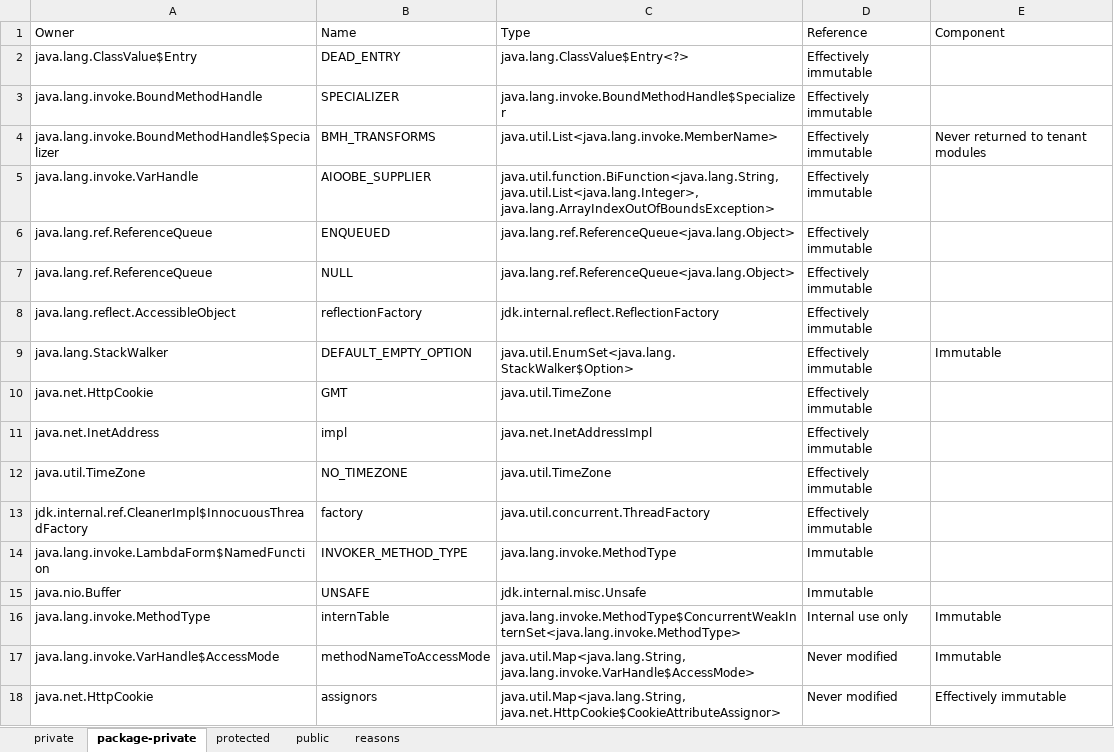
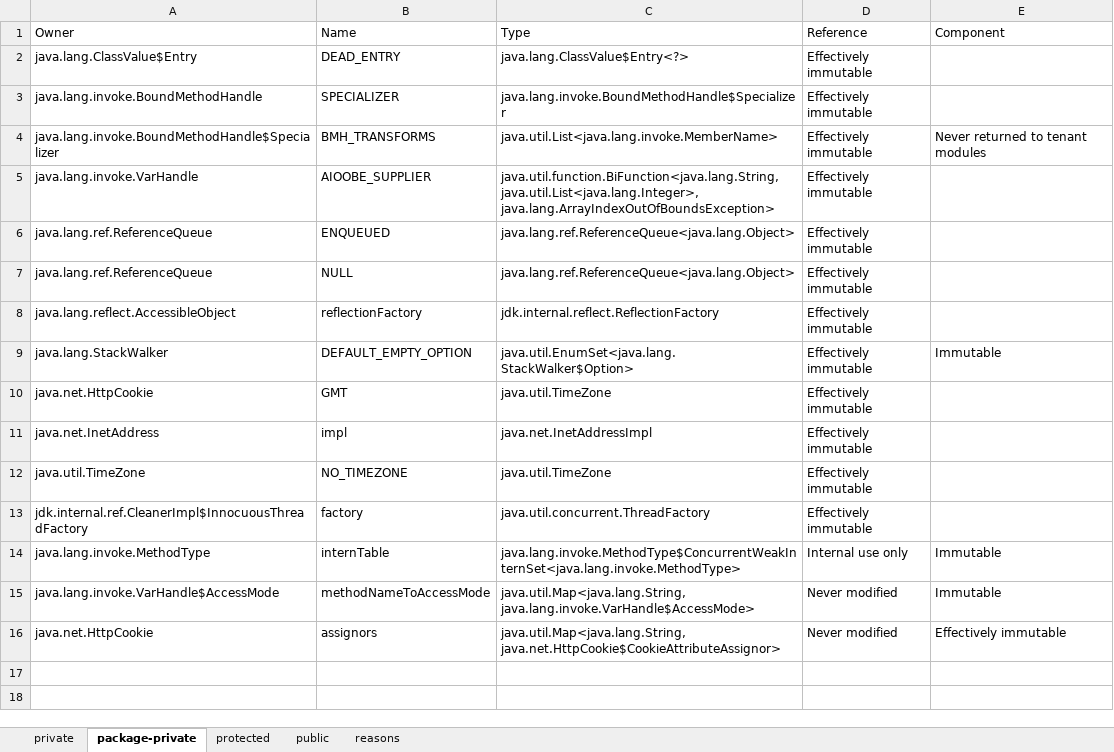
Before and after one commit to jahentao/heap-isolation, an Excel workbook: analyzer/results/references/finals.xlsx, sheet package-private, drawn as a sheet; values as stored, in another font and other column widths than the file's, no borders; the diff names each change by its address in the sheet, - before the commit and + after, or states it on an @@ line.

```diff
--- a/analyzer/results/references/finals.xlsx (sheet package-private)
+++ b/analyzer/results/references/finals.xlsx (sheet package-private)
-row 14: java.lang.invoke.LambdaForm$NamedFunction | INVOKER_METHOD_TYPE | java.lang.invoke.MethodType | Immutable
-row 15: java.nio.Buffer | UNSAFE | jdk.internal.misc.Unsafe | Immutable
```
Also changed, not shown: sheet public, sheet private, analyzer/results/final_immutables.xlsx, 1 other file.
